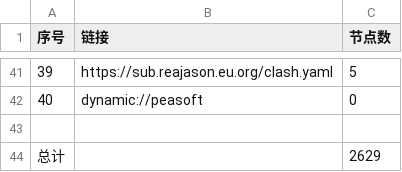
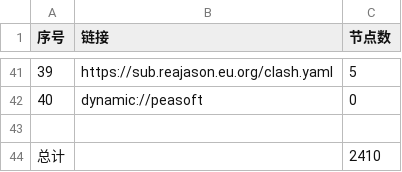
Before and after one commit to tony0392/NoMoreWalls, a CSV file: list_result.csv, drawn as a sheet; only a part is shown, gaps mark what is left out; the diff covers the shown part only.

```diff
--- a/list_result.csv
+++ b/list_result.csv
@@ -43,2 +43,2 @@
 
-总计,,2629
+总计,,2410
```
Also changed, not shown: 9 edited cells elsewhere in this file, 39 other files.
